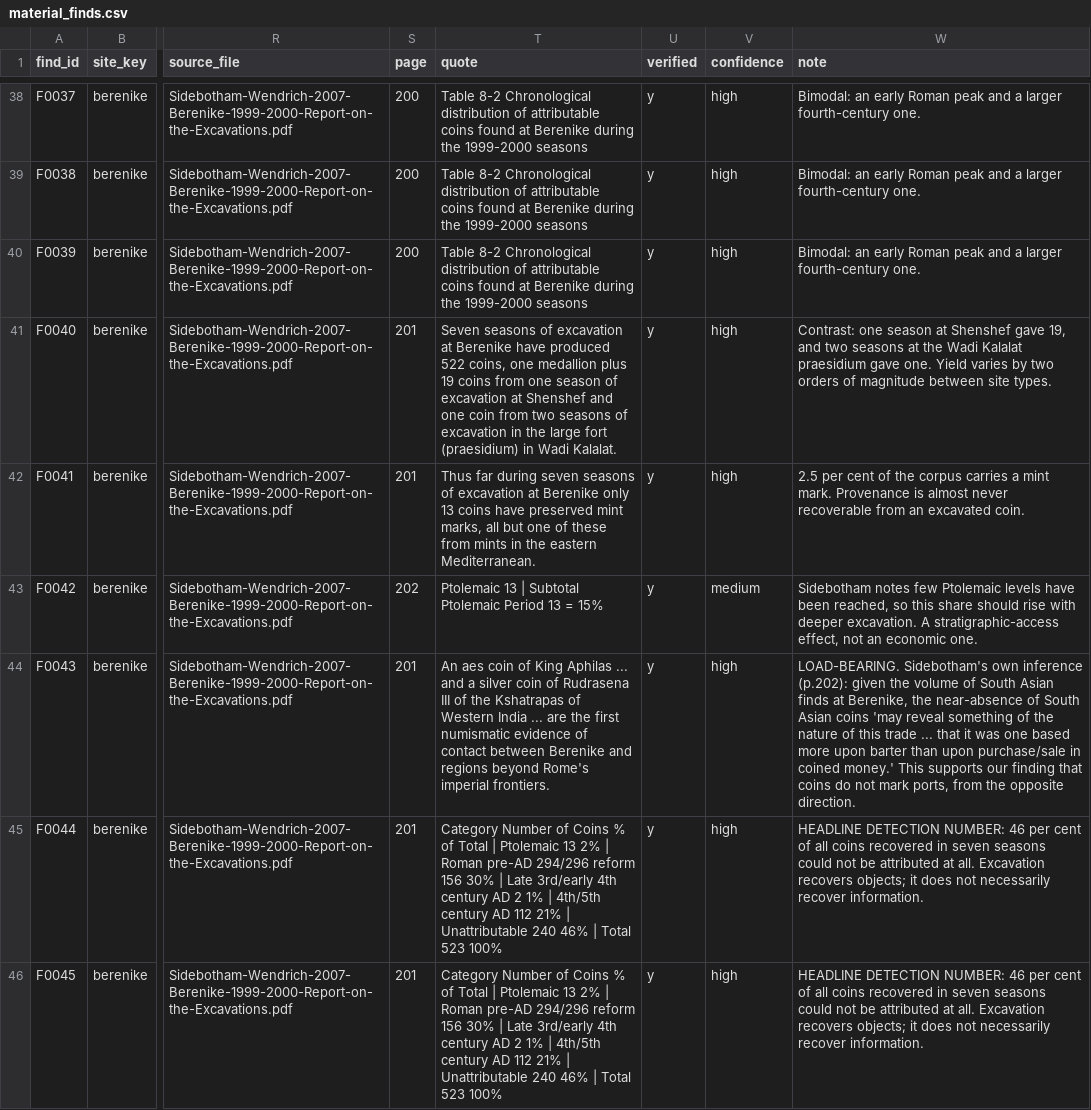
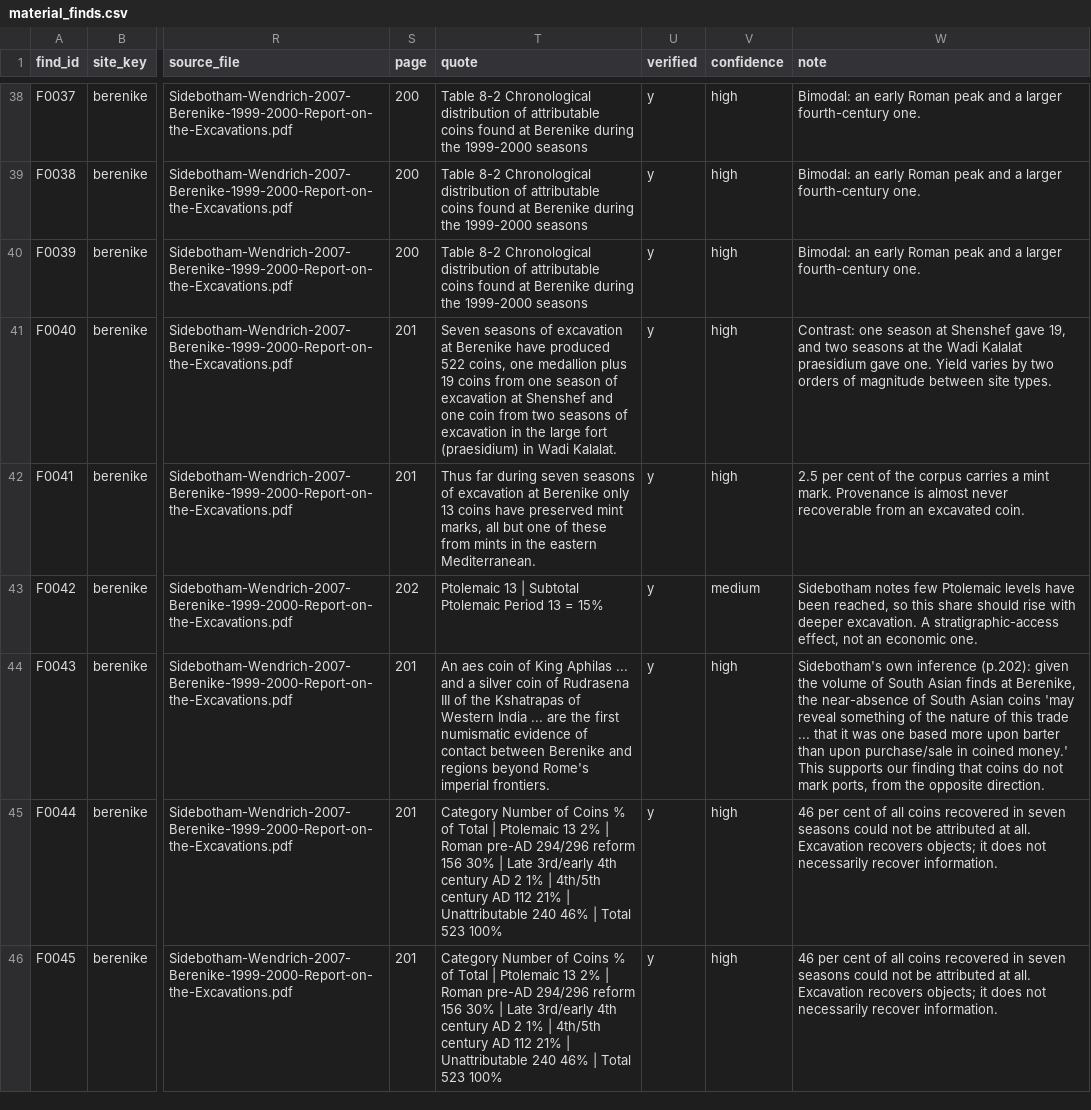
Before and after one commit to vivek-1729/thesis, a CSV file: data/raw/material_finds.csv, drawn as a sheet; only a part is shown, gaps mark what is left out; the diff covers the shown part only; the diff names each change by its address in the sheet, - before the commit and + after, or states it on an @@ line.

```diff
--- a/data/raw/material_finds.csv
+++ b/data/raw/material_finds.csv
-W44 (note): LOAD-BEARING. Sidebotham's own…
+W44 (note): Sidebotham's own…
-W45:W46 (note): HEADLINE DETECTION NUMBER: 46 per…
+W45:W46 (note): 46 per…
```
Also changed, not shown: 4 edited cells elsewhere in this file, data/raw/excavation_campaigns.csv, 19 other files.
